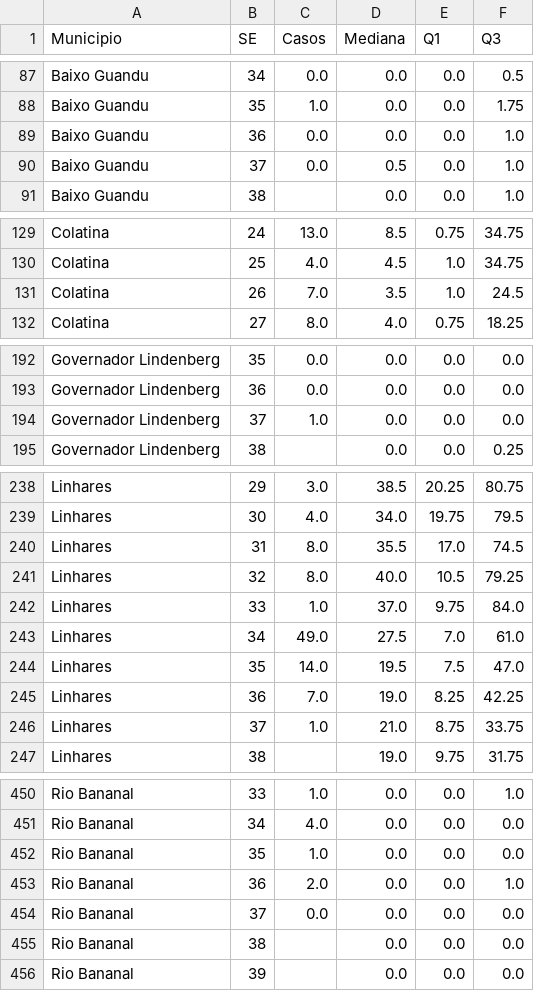
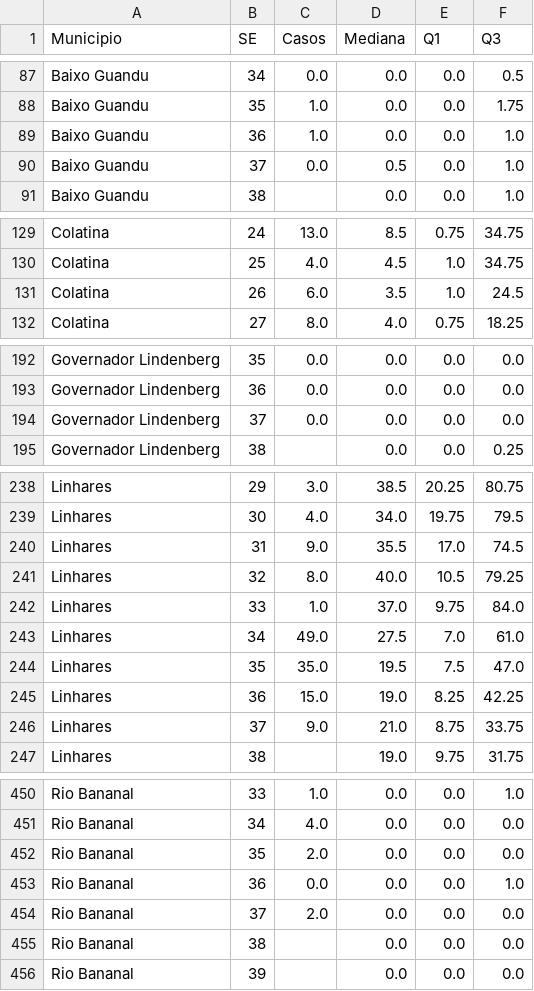
Before and after one commit to daliana-ve/diagrama-controle-dengue, a CSV file: painel_dengue_regional_2026.csv, drawn as a sheet; only a part is shown, gaps mark what is left out; the diff covers the shown part only.

```diff
--- a/painel_dengue_regional_2026.csv
+++ b/painel_dengue_regional_2026.csv
@@ -88,3 +88,3 @@ Baixo Guandu,34,0.0,0.0,0.0,0.5
 Baixo Guandu,35,1.0,0.0,0.0,1.75
-Baixo Guandu,36,0.0,0.0,0.0,1.0
+Baixo Guandu,36,1.0,0.0,0.0,1.0
 Baixo Guandu,37,0.0,0.5,0.0,1.0
@@ -130,3 +130,3 @@ Colatina,24,13.0,8.5,0.75,34.75
 Colatina,25,4.0,4.5,1.0,34.75
-Colatina,26,7.0,3.5,1.0,24.5
+Colatina,26,6.0,3.5,1.0,24.5
 Colatina,27,8.0,4.0,0.75,18.25
@@ -193,3 +193,3 @@ Governador Lindenberg,35,0.0,0.0,0.0,0.0
 Governador Lindenberg,36,0.0,0.0,0.0,0.0
-Governador Lindenberg,37,1.0,0.0,0.0,0.0
+Governador Lindenberg,37,0.0,0.0,0.0,0.0
 Governador Lindenberg,38,,0.0,0.0,0.25
@@ -239,3 +239,3 @@ Linhares,29,3.0,38.5,20.25,80.75
 Linhares,30,4.0,34.0,19.75,79.5
-Linhares,31,8.0,35.5,17.0,74.5
+Linhares,31,9.0,35.5,17.0,74.5
 Linhares,32,8.0,40.0,10.5,79.25
@@ -243,5 +243,5 @@ Linhares,33,1.0,37.0,9.75,84.0
 Linhares,34,49.0,27.5,7.0,61.0
-Linhares,35,14.0,19.5,7.5,47.0
-Linhares,36,7.0,19.0,8.25,42.25
-Linhares,37,1.0,21.0,8.75,33.75
+Linhares,35,35.0,19.5,7.5,47.0
+Linhares,36,15.0,19.0,8.25,42.25
+Linhares,37,9.0,21.0,8.75,33.75
 Linhares,38,,19.0,9.75,31.75
@@ -451,5 +451,5 @@ Rio Bananal,33,1.0,0.0,0.0,1.0
 Rio Bananal,34,4.0,0.0,0.0,0.0
-Rio Bananal,35,1.0,0.0,0.0,0.0
-Rio Bananal,36,2.0,0.0,0.0,1.0
-Rio Bananal,37,0.0,0.0,0.0,0.0
+Rio Bananal,35,2.0,0.0,0.0,0.0
+Rio Bananal,36,0.0,0.0,0.0,1.0
+Rio Bananal,37,2.0,0.0,0.0,0.0
 Rio Bananal,38,,0.0,0.0,0.0
```
Also changed, not shown: 18 edited cells elsewhere in this file.
